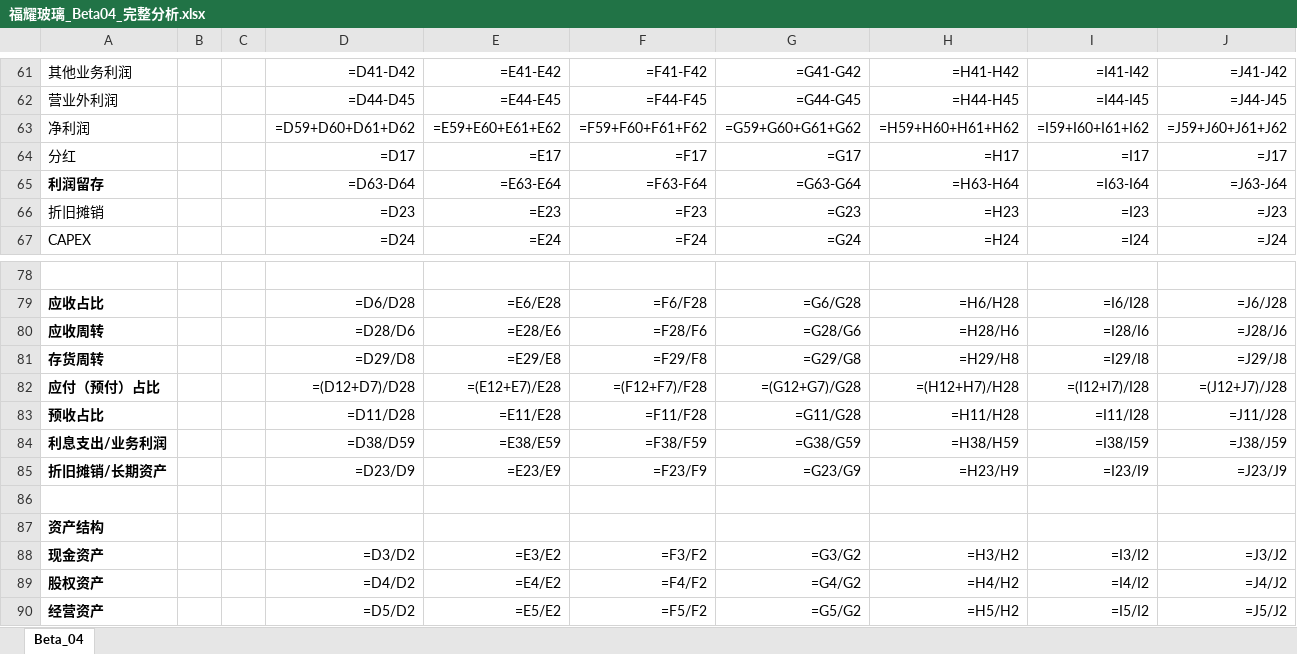
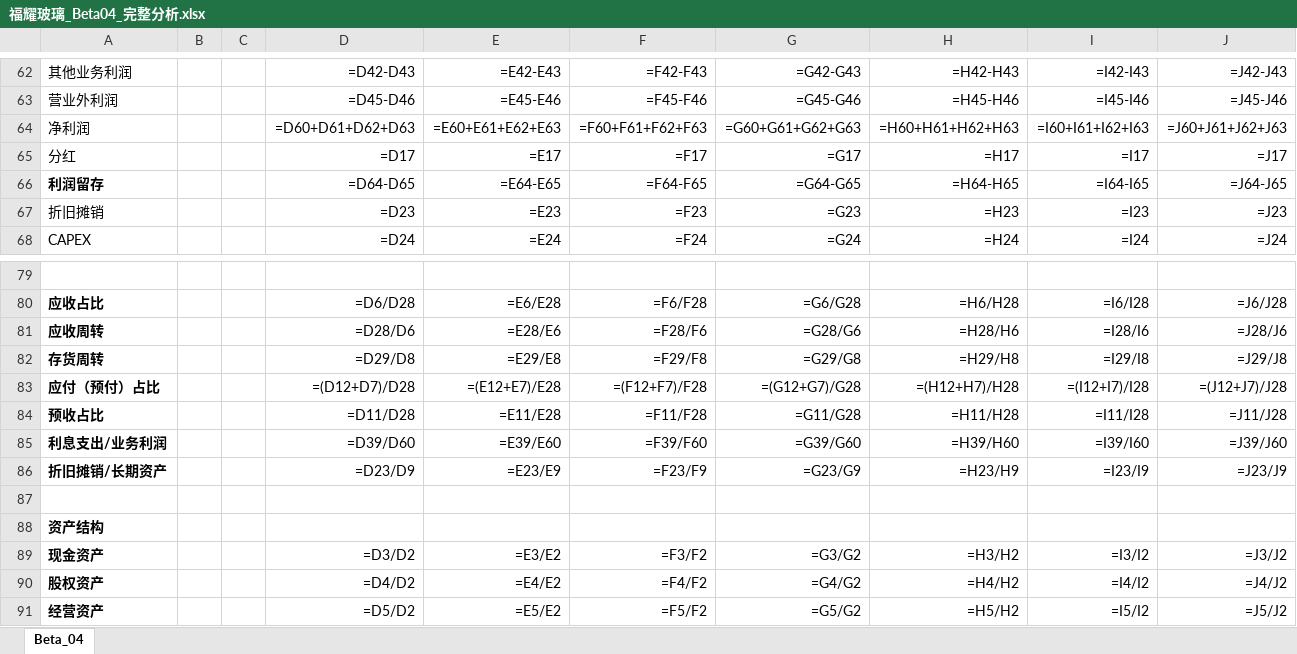
Before and after one commit to cuiqinsain-cloud/financial_analysis_agent_beta04, an Excel workbook: examples/福耀玻璃_Beta04_完整分析.xlsx, sheet Beta_04, drawn as a sheet; only a part is shown, gaps mark what is left out; values as stored, in another font and other column widths than the file's, no borders; formulas without a stored value are shown as written; addresses are those after the commit; the diff covers the shown part only; the diff names each change by its address in the sheet, - before the commit and + after, or states it on an @@ line.

```diff
--- a/examples/福耀玻璃_Beta04_完整分析.xlsx (sheet Beta_04)
+++ b/examples/福耀玻璃_Beta04_完整分析.xlsx (sheet Beta_04)
-D62: =D41-D42
+D62: =D42-D43
-E62: =E41-E42
+E62: =E42-E43
-F62: =F41-F42
+F62: =F42-F43
-G62: =G41-G42
+G62: =G42-G43
-H62: =H41-H42
+H62: =H42-H43
-I62: =I41-I42
+I62: =I42-I43
-J62: =J41-J42
+J62: =J42-J43
-D63: =D44-D45
+D63: =D45-D46
-E63: =E44-E45
+E63: =E45-E46
-F63: =F44-F45
+F63: =F45-F46
-G63: =G44-G45
+G63: =G45-G46
-H63: =H44-H45
+H63: =H45-H46
-I63: =I44-I45
+I63: =I45-I46
-J63: =J44-J45
+J63: =J45-J46
-D64: =D59+D60+D61+D62
+D64: =D60+D61+D62+D63
-E64: =E59+E60+E61+E62
+E64: =E60+E61+E62+E63
-F64: =F59+F60+F61+F62
+F64: =F60+F61+F62+F63
-G64: =G59+G60+G61+G62
+G64: =G60+G61+G62+G63
-H64: =H59+H60+H61+H62
+H64: =H60+H61+H62+H63
-I64: =I59+I60+I61+I62
+I64: =I60+I61+I62+I63
-J64: =J59+J60+J61+J62
+J64: =J60+J61+J62+J63
-D66: =D63-D64
+D66: =D64-D65
-E66: =E63-E64
+E66: =E64-E65
-F66: =F63-F64
+F66: =F64-F65
-G66: =G63-G64
+G66: =G64-G65
-H66: =H63-H64
+H66: =H64-H65
-I66: =I63-I64
+I66: =I64-I65
-J66: =J63-J64
+J66: =J64-J65
-D85: =D38/D59
+D85: =D39/D60
-E85: =E38/E59
+E85: =E39/E60
-F85: =F38/F59
+F85: =F39/F60
-G85: =G38/G59
+G85: =G39/G60
-H85: =H38/H59
+H85: =H39/H60
-I85: =I38/I59
+I85: =I39/I60
-J85: =J38/J59
+J85: =J39/J60
```
Also changed, not shown: 4 added rows, 4 removed rows and 107 edited cells elsewhere in this sheet, 4 other files.
